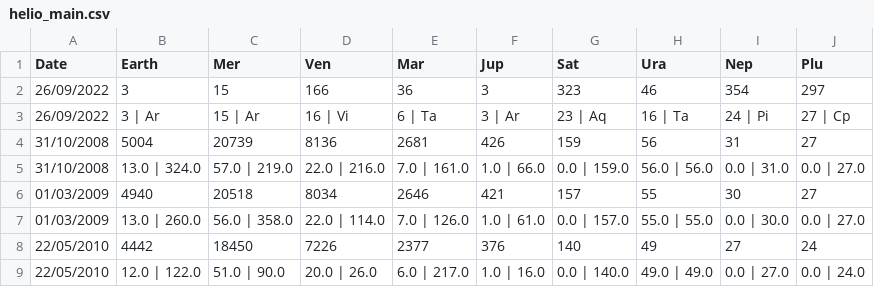
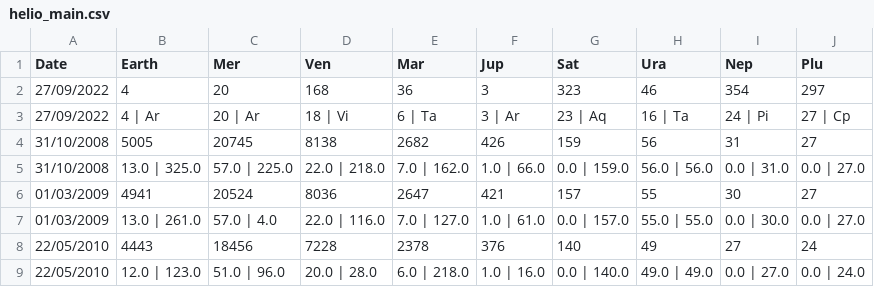
Before and after one commit to notsmart-af/streamlit, a CSV file: data/helio_main.csv, drawn as a sheet; only a part is shown; the diff covers the shown part only.

```diff
--- a/data/helio_main.csv
+++ b/data/helio_main.csv
@@ -1,9 +1,9 @@
 Date,Earth,Mer,Ven,Mar,Jup,Sat,Ura,Nep,Plu
-26/09/2022,3,15,166,36,3,323,46,354,297
-26/09/2022,3 | Ar,15 | Ar,16 | Vi,6 | Ta,3 | Ar,23 | Aq,16 | Ta,24 | Pi,27 | Cp
-31/10/2008,5004,20739,8136,2681,426,159,56,31,27
-31/10/2008,13.0 | 324.0,57.0 | 219.0,22.0 | 216.0,7.0 | 161.0,1.0 | 66.0,0.0 | 159.0,56.0 | 56.0,0.0 | 31.0,0.0 | 27.0
-01/03/2009,4940,20518,8034,2646,421,157,55,30,27
-01/03/2009,13.0 | 260.0,56.0 | 358.0,22.0 | 114.0,7.0 | 126.0,1.0 | 61.0,0.0 | 157.0,55.0 | 55.0,0.0 | 30.0,0.0 | 27.0
-22/05/2010,4442,18450,7226,2377,376,140,49,27,24
-22/05/2010,12.0 | 122.0,51.0 | 90.0,20.0 | 26.0,6.0 | 217.0,1.0 | 16.0,0.0 | 140.0,49.0 | 49.0,0.0 | 27.0,0.0 | 24.0
+27/09/2022,4,20,168,36,3,323,46,354,297
+27/09/2022,4 | Ar,20 | Ar,18 | Vi,6 | Ta,3 | Ar,23 | Aq,16 | Ta,24 | Pi,27 | Cp
+31/10/2008,5005,20745,8138,2682,426,159,56,31,27
+31/10/2008,13.0 | 325.0,57.0 | 225.0,22.0 | 218.0,7.0 | 162.0,1.0 | 66.0,0.0 | 159.0,56.0 | 56.0,0.0 | 31.0,0.0 | 27.0
+01/03/2009,4941,20524,8036,2647,421,157,55,30,27
+01/03/2009,13.0 | 261.0,57.0 | 4.0,22.0 | 116.0,7.0 | 127.0,1.0 | 61.0,0.0 | 157.0,55.0 | 55.0,0.0 | 30.0,0.0 | 27.0
+22/05/2010,4443,18456,7228,2378,376,140,49,27,24
+22/05/2010,12.0 | 123.0,51.0 | 96.0,20.0 | 28.0,6.0 | 218.0,1.0 | 16.0,0.0 | 140.0,49.0 | 49.0,0.0 | 27.0,0.0 | 24.0
```
Also changed, not shown: 80 edited cells elsewhere in this file, data/Fib.csv, data/Natal.csv, 16 other files.
